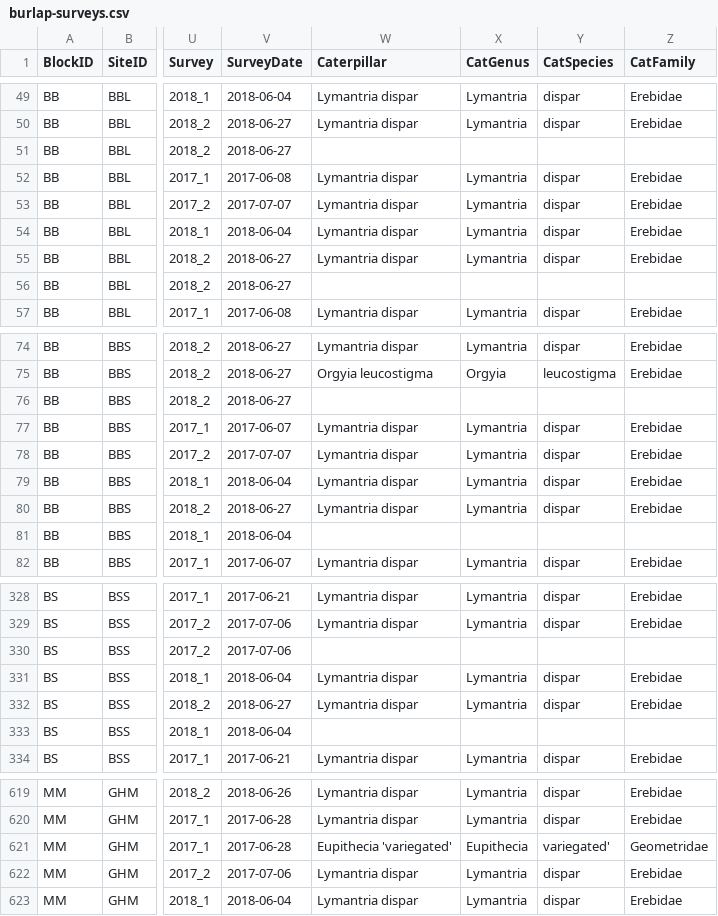
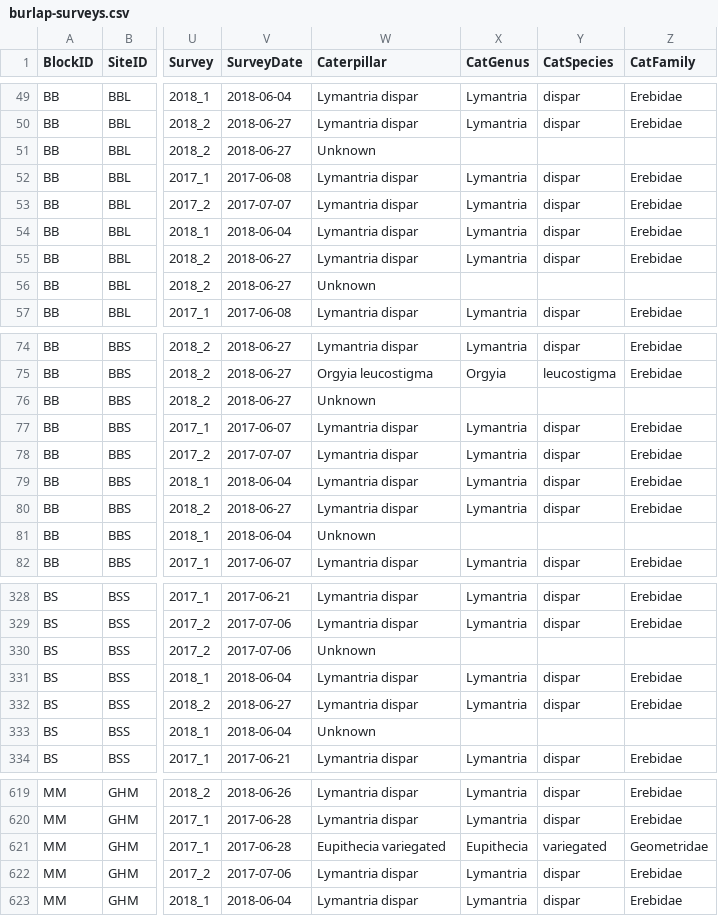
Before and after one commit to BagchiLab-Uconn/Forest-Condition-Assessment, a CSV file: Lymantria/data/burlap-surveys.csv, drawn as a sheet; only a part is shown, gaps mark what is left out; the diff covers the shown part only; the diff names each change by its address in the sheet, - before the commit and + after, or states it on an @@ line.

```diff
--- a/Lymantria/data/burlap-surveys.csv
+++ b/Lymantria/data/burlap-surveys.csv
-W51 (Caterpillar): (empty)
+W51 (Caterpillar): Unknown
-W56 (Caterpillar): (empty)
+W56 (Caterpillar): Unknown
-W76 (Caterpillar): (empty)
+W76 (Caterpillar): Unknown
-W81 (Caterpillar): (empty)
+W81 (Caterpillar): Unknown
-W330 (Caterpillar): (empty)
+W330 (Caterpillar): Unknown
-W333 (Caterpillar): (empty)
+W333 (Caterpillar): Unknown
-W621 (Caterpillar): Eupithecia 'variegated'
+W621 (Caterpillar): Eupithecia variegated
-Y621 (CatSpecies): variegated'
+Y621 (CatSpecies): variegated
```
Also changed, not shown: 1 added row, 1 removed row and 50 edited cells elsewhere in this file.
